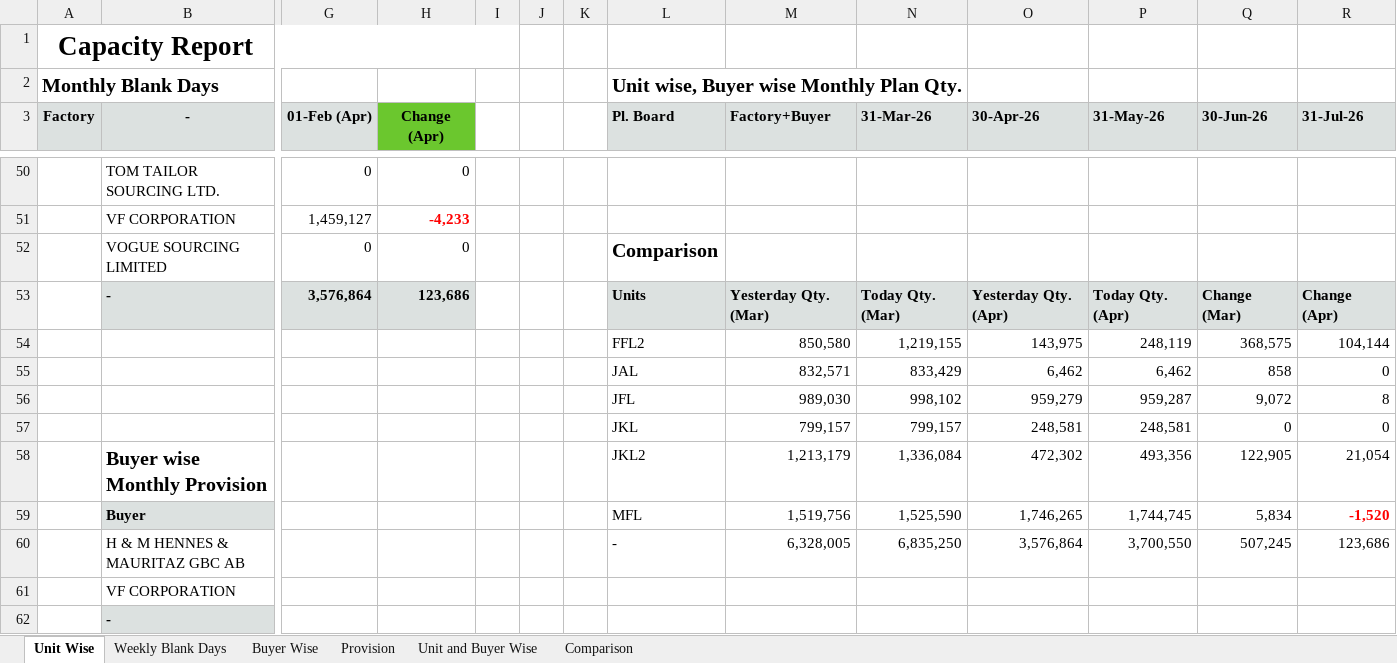
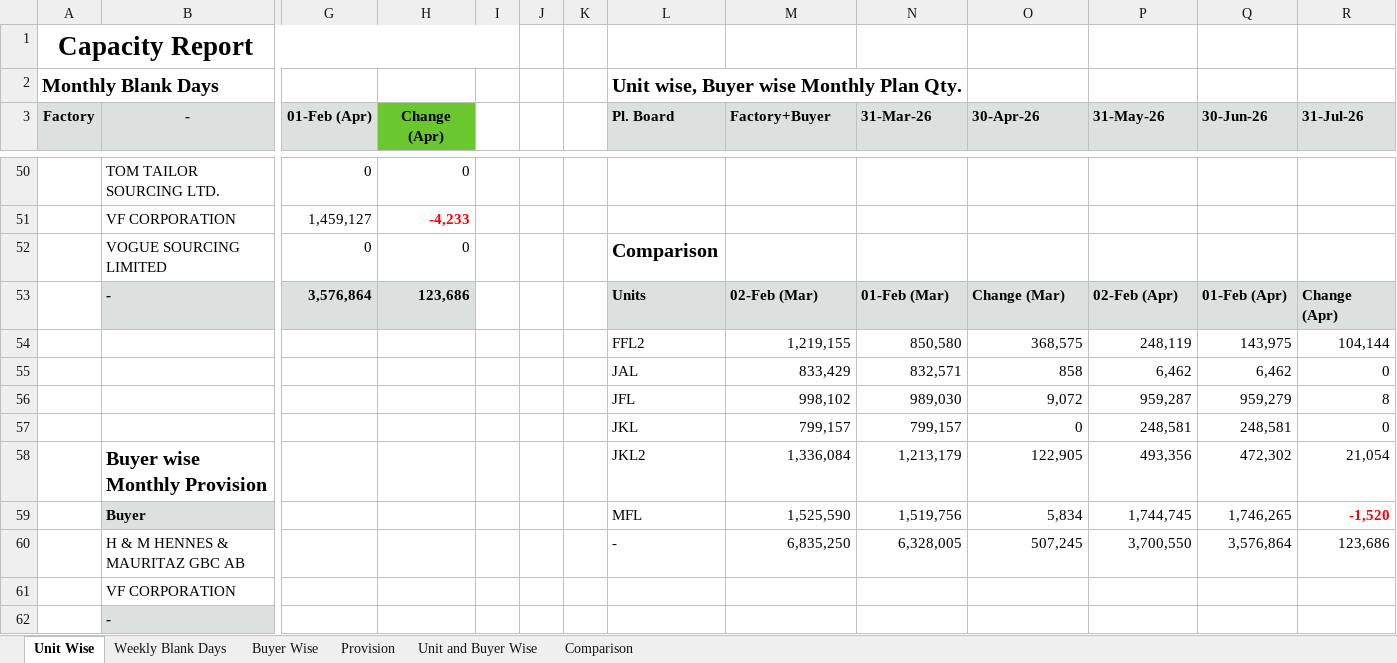
Before and after one commit to mahfuz-31/Capacity-Report, an Excel workbook: 02-Feb-26.xlsx, sheet Unit Wise, drawn as a sheet; only a part is shown, gaps mark what is left out; values as stored, in another font and other column widths than the file's, no borders; removed rows and columns are numbered as before the commit, all else as after; rows hold the shown columns only; the diff names each change by its address in the sheet, - before the commit and + after, or states it on an @@ line.

Commit message:
refactor(capacity_report): update comparison column names and calculations
- Replace static column names with dynamic ones using date variables
- Simplify change calculations by referencing computed column names
- Remove commented-out column width configuration lines

```diff
--- a/02-Feb-26.xlsx (sheet Unit Wise)
+++ b/02-Feb-26.xlsx (sheet Unit Wise)
-M53 (Factory+Buyer): Yesterday Qty. (Mar)
+M53 (Factory+Buyer): 02-Feb (Mar)
-N53 (31-Mar-26): Today Qty. (Mar)
+N53 (31-Mar-26): 01-Feb (Mar)
-O53 (30-Apr-26): Yesterday Qty. (Apr)
+O53 (30-Apr-26): Change (Mar)
-P53 (31-May-26): Today Qty. (Apr)
+P53 (31-May-26): 02-Feb (Apr)
-Q53 (30-Jun-26): Change (Mar)
+Q53 (30-Jun-26): 01-Feb (Apr)
-row 54:  |  |  |  |  |  |  | FFL2 | 850,580 | 1,219,155 | 143,975 | 248,119 | 368,575 | 104,144
-row 55:  |  |  |  |  |  |  | JAL | 832,571 | 833,429 | 6,462 | 6,462 | 858 | 0
-row 56:  |  |  |  |  |  |  | JFL | 989,030 | 998,102 | 959,279 | 959,287 | 9,072 | 8
+row 54:  |  |  |  |  |  |  | FFL2 | 1,219,155 | 850,580 | 368,575 | 248,119 | 143,975 | 104,144
+row 55:  |  |  |  |  |  |  | JAL | 833,429 | 832,571 | 858 | 6,462 | 6,462 | 0
+row 56:  |  |  |  |  |  |  | JFL | 998,102 | 989,030 | 9,072 | 959,287 | 959,279 | 8
-O57 (30-Apr-26): 248,581
+O57 (30-Apr-26): 0
-Q57 (30-Jun-26): 0
+Q57 (30-Jun-26): 248,581
-M58 (Factory+Buyer): 1,213,179
+M58 (Factory+Buyer): 1,336,084
-N58 (31-Mar-26): 1,336,084
+N58 (31-Mar-26): 1,213,179
-O58 (30-Apr-26): 472,302
+O58 (30-Apr-26): 122,905
-Q58 (30-Jun-26): 122,905
+Q58 (30-Jun-26): 472,302
-M59 (Factory+Buyer): 1,519,756
+M59 (Factory+Buyer): 1,525,590
-N59 (31-Mar-26): 1,525,590
+N59 (31-Mar-26): 1,519,756
-O59 (30-Apr-26): 1,746,265
+O59 (30-Apr-26): 5,834
-Q59 (30-Jun-26): 5,834
+Q59 (30-Jun-26): 1,746,265
-M60 (Factory+Buyer): 6,328,005
+M60 (Factory+Buyer): 6,835,250
-N60 (31-Mar-26): 6,835,250
+N60 (31-Mar-26): 6,328,005
-O60 (30-Apr-26): 3,576,864
+O60 (30-Apr-26): 507,245
-Q60 (30-Jun-26): 507,245
+Q60 (30-Jun-26): 3,576,864
```
Also changed, not shown: sheet Comparison, 3 other files.
